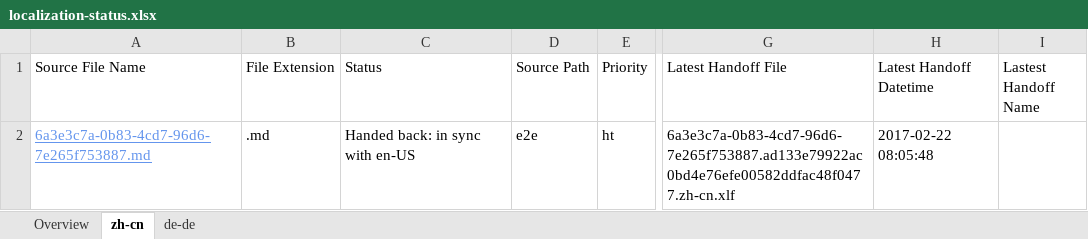
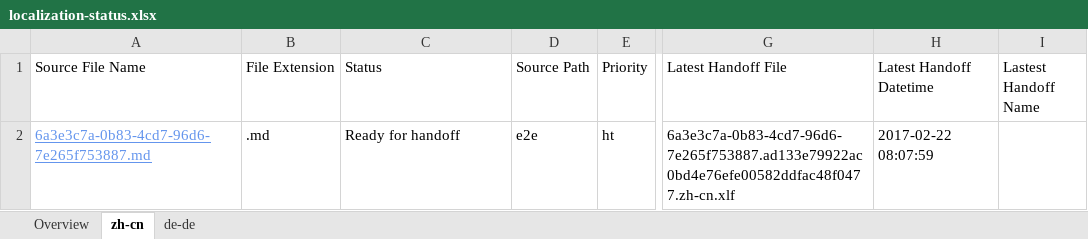
Before and after one commit to OpenLocalizationTestOrg/ol-test4-handback, an Excel workbook: ol-handback/OpenLocalizationTestOrg/ol-test4/xinjiang/localization-status.xlsx, sheet zh-cn, drawn as a sheet; only a part is shown, gaps mark what is left out; values as stored, in another font and other column widths than the file's, no borders; table styles not drawn; the diff names each change by its address in the sheet, - before the commit and + after, or states it on an @@ line.

Commit message:
Generate Report for Handoff

```diff
--- a/ol-handback/OpenLocalizationTestOrg/ol-test4/xinjiang/localization-status.xlsx (sheet zh-cn)
+++ b/ol-handback/OpenLocalizationTestOrg/ol-test4/xinjiang/localization-status.xlsx (sheet zh-cn)
-C2 (Status): Handed back: in sync with en-US
+C2 (Status): Ready for handoff
-H2 (Latest Handoff Datetime): 2017-02-22 08:05:48
+H2 (Latest Handoff Datetime): 2017-02-22 08:07:59
```
Also changed, not shown: sheet Overview, sheet de-de.
